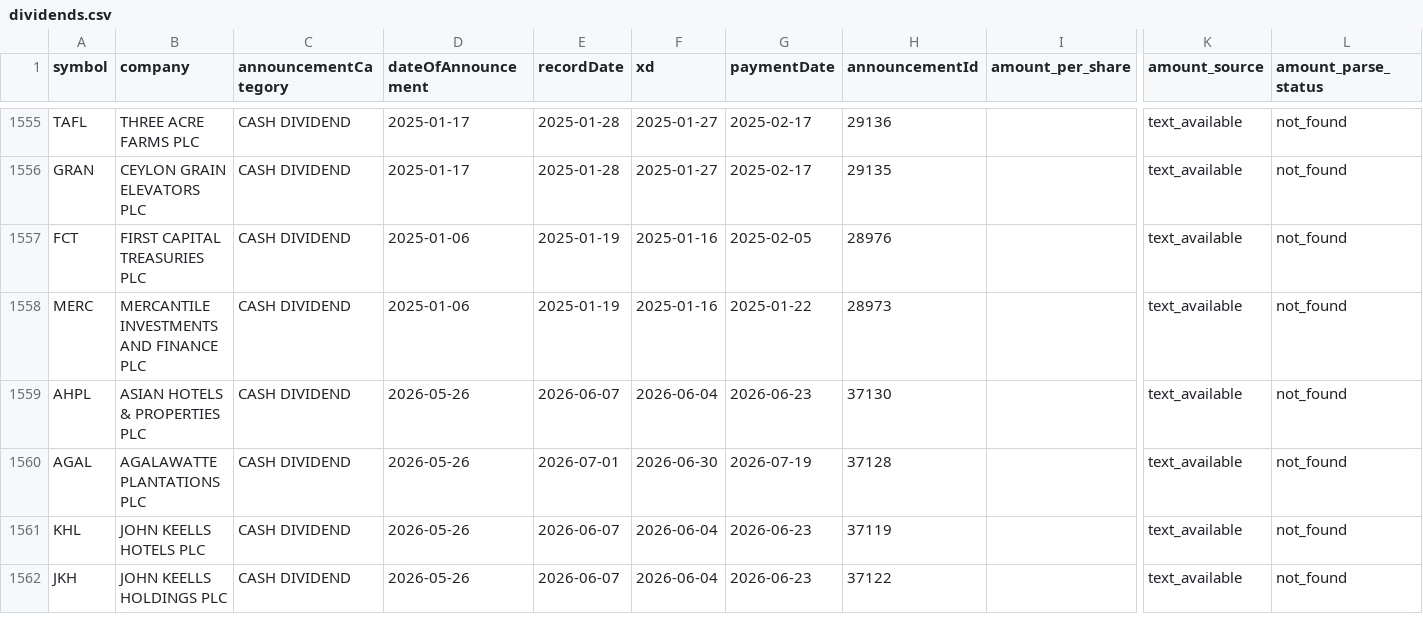
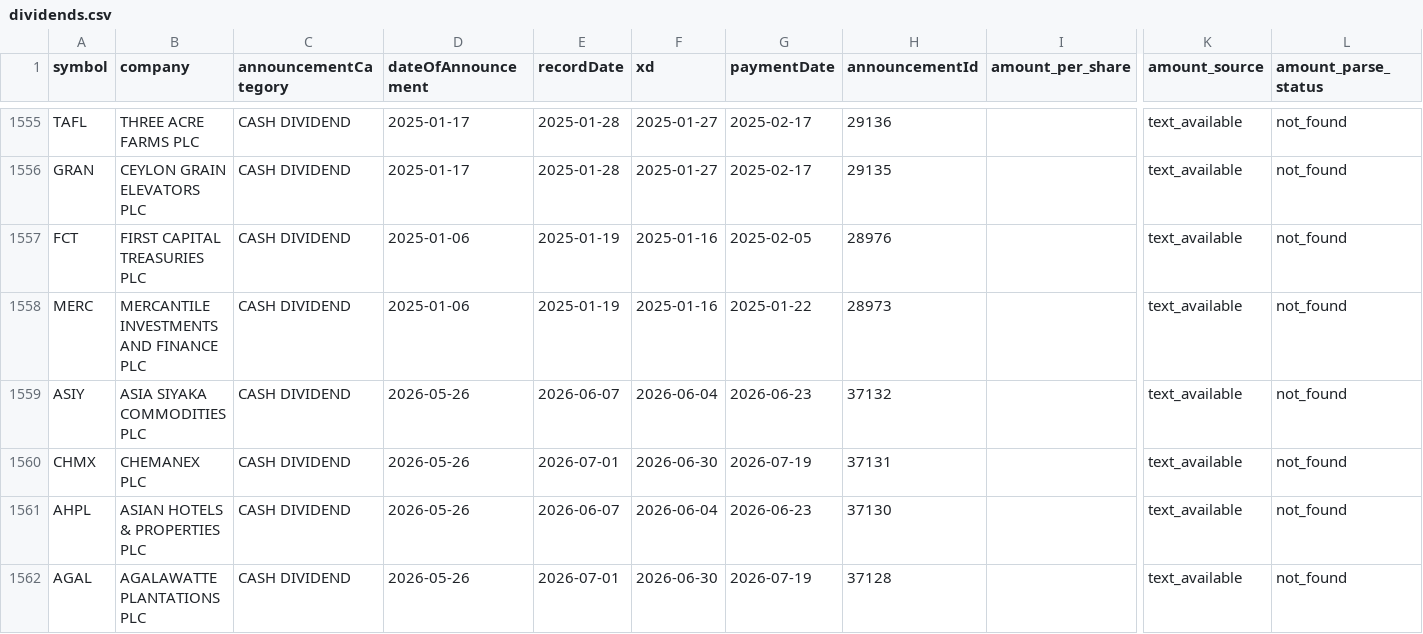
Before and after one commit to nimeshk03/cse_dataset, a CSV file: data/processed/fundamentals/dividends.csv, drawn as a sheet; only a part is shown, gaps mark what is left out; the shorter side is filled out with more unchanged rows; rows hold the shown columns only; the diff names each change by its address in the sheet, - before the commit and + after, or states it on an @@ line.

```diff
--- a/data/processed/fundamentals/dividends.csv
+++ b/data/processed/fundamentals/dividends.csv
+row 1559: ASIY | ASIA SIYAKA COMMODITIES PLC | CASH DIVIDEND | 2026-05-26 | 2026-06-07 | 2026-06-04 | 2026-06-23 | 37132 |  | text_available | not_found
+row 1560: CHMX | CHEMANEX PLC | CASH DIVIDEND | 2026-05-26 | 2026-07-01 | 2026-06-30 | 2026-07-19 | 37131 |  | text_available | not_found
```
Also changed, not shown: 6 other files.
